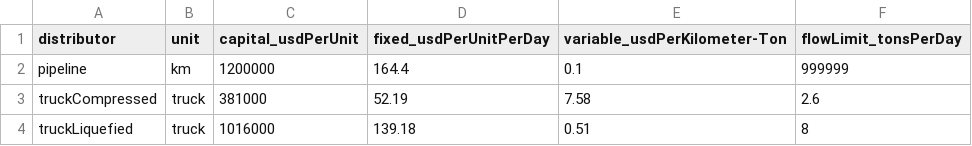
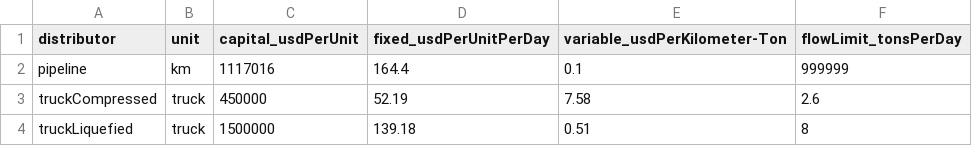
Before and after one commit to webber-energy-group/HOwDI, a CSV file: scenarios/base/inputs/distribution.csv, drawn as a sheet.

Commit message:
updated inputs with new/current cost values

```diff
--- a/scenarios/base/inputs/distribution.csv
+++ b/scenarios/base/inputs/distribution.csv
@@ -1,4 +1,4 @@
 distributor,unit,capital_usdPerUnit,fixed_usdPerUnitPerDay,variable_usdPerKilometer-Ton,flowLimit_tonsPerDay
-pipeline,km,1200000,164.4,0.1,999999
-truckCompressed,truck,381000,52.19,7.58,2.6
-truckLiquefied,truck,1016000,139.18,0.51,8
+pipeline,km,1117016,164.4,0.1,999999
+truckCompressed,truck,450000,52.19,7.58,2.6
+truckLiquefied,truck,1500000,139.18,0.51,8
```
Also changed, not shown: scenarios/base/inputs/conversion.csv, scenarios/base/inputs/production_thermal.csv, 1 other file.
